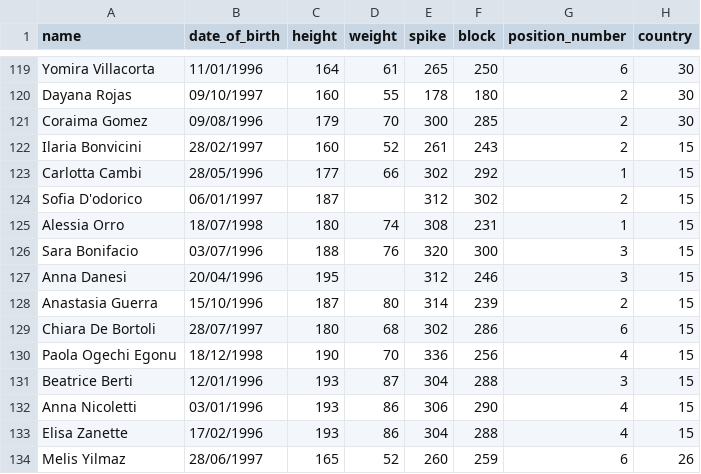
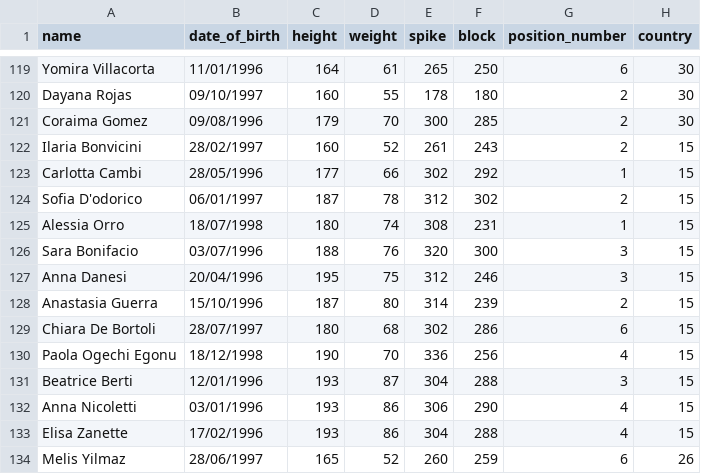
Before and after one commit to Zadigo/my_machine_learning, a CSV file: u20_wc_2015.csv, drawn as a sheet; only a part is shown, gaps mark what is left out.

Commit message:
Fixed errors on Sofia D'odorico (L124) & Anna Danesi (L127) - Weight missing

```diff
--- a/u20_wc_2015.csv
+++ b/u20_wc_2015.csv
@@ -123,6 +123,6 @@ Ilaria Bonvicini,28/02/1997,160,52,261,243,2,15
 Carlotta Cambi,28/05/1996,177,66,302,292,1,15
-Sofia D'odorico,06/01/1997,187,,312,302,2,15
+Sofia D'odorico,06/01/1997,187,78,312,302,2,15
 Alessia Orro,18/07/1998,180,74,308,231,1,15
 Sara Bonifacio,03/07/1996,188,76,320,300,3,15
-Anna Danesi,20/04/1996,195,,312,246,3,15
+Anna Danesi,20/04/1996,195,75,312,246,3,15
 Anastasia Guerra,15/10/1996,187,80,314,239,2,15
```
